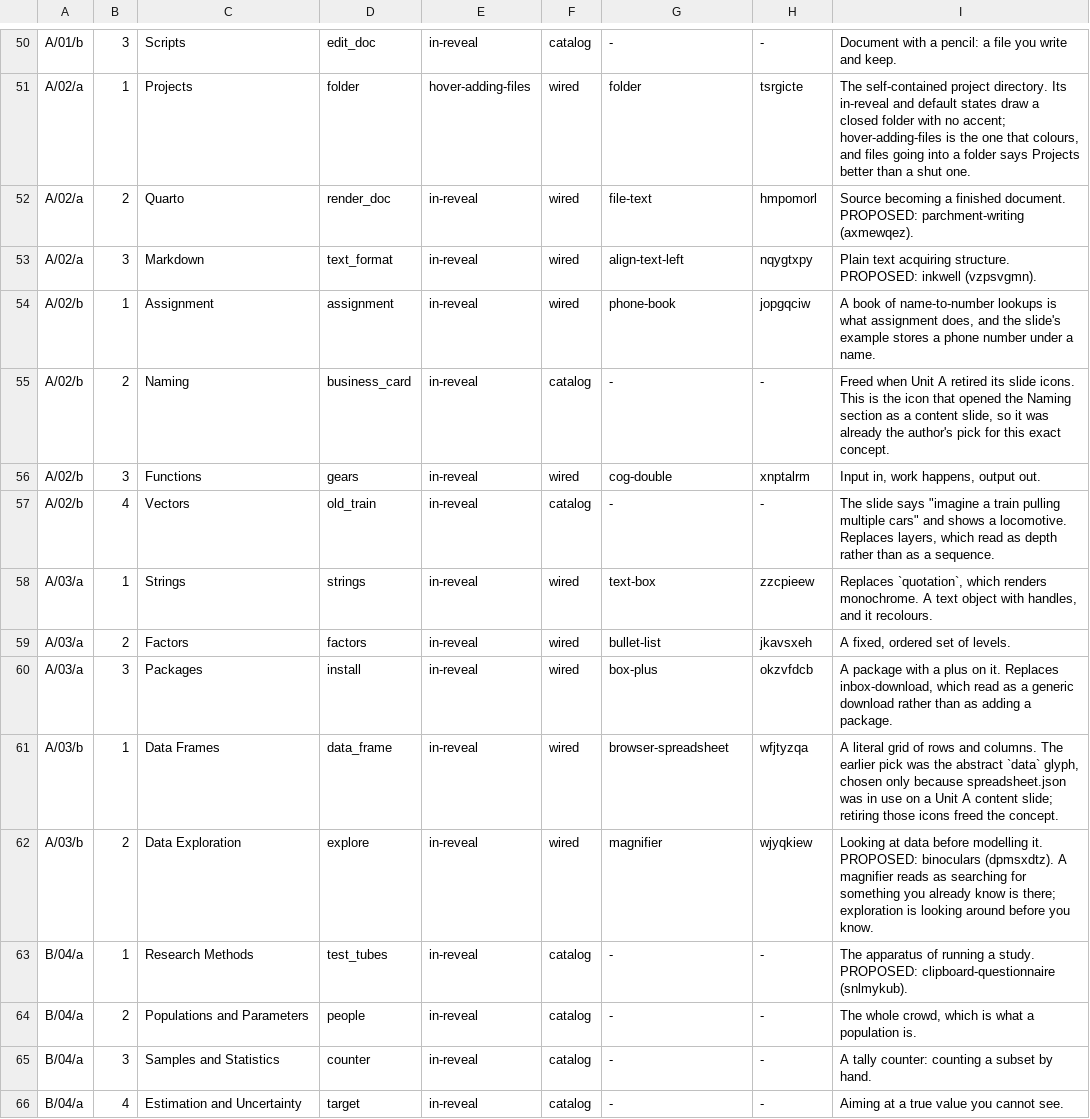
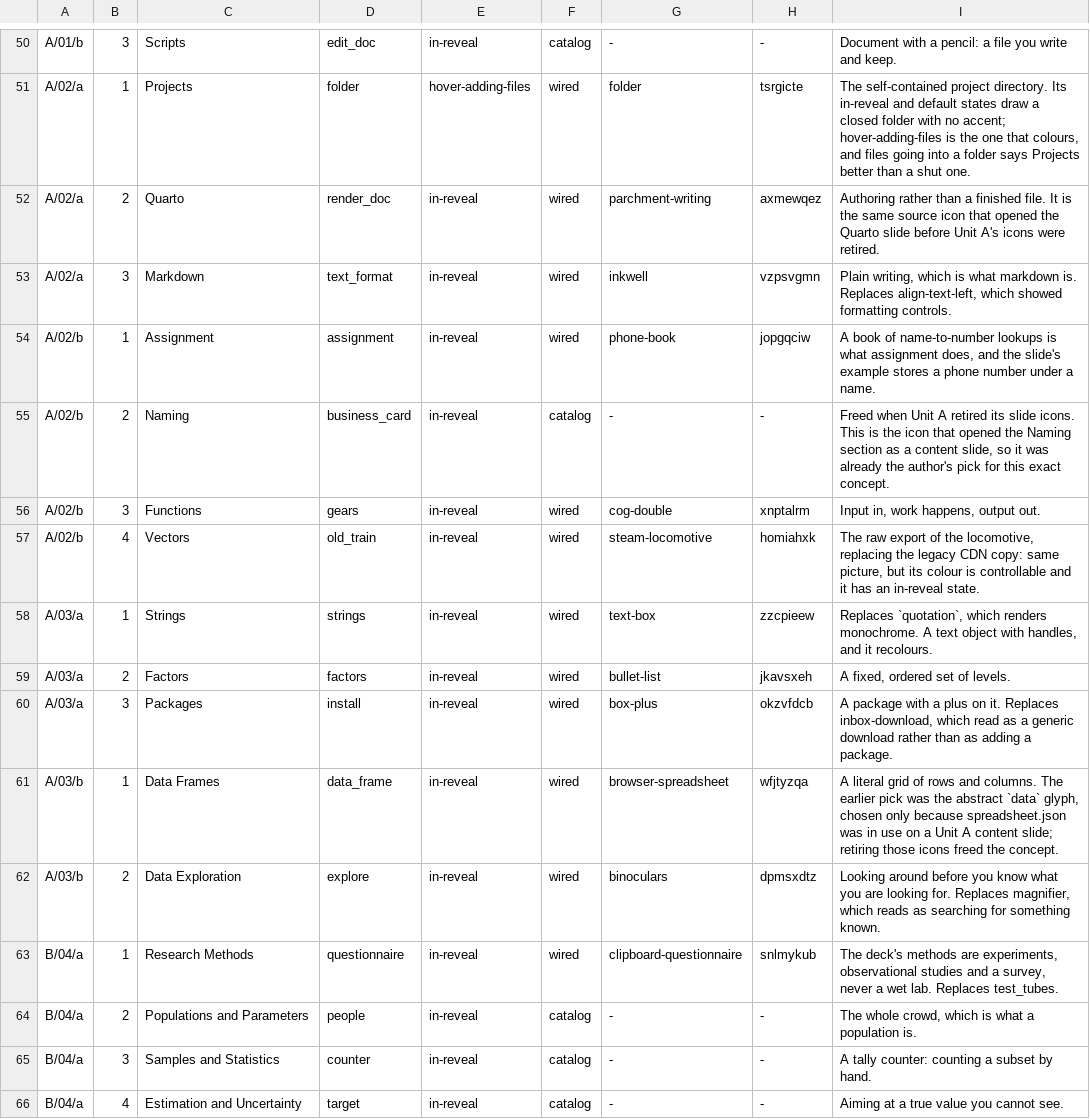
Before and after one commit to jmgirard/psyc790, a TSV file: tools/section-art-map.tsv, drawn as a sheet; only a part is shown, gaps mark what is left out; the diff covers the shown part only.

```diff
--- a/tools/section-art-map.tsv
+++ b/tools/section-art-map.tsv
@@ -51,4 +51,4 @@ A/01/b	3	Scripts	edit_doc	in-reveal	catalog	-	-	Document with a pencil: a file y
 A/02/a	1	Projects	folder	hover-adding-files	wired	folder	tsrgicte	The self-contained project directory. Its in-reveal and default states draw a closed folder with no accent; hover-adding-files is the one that colours, and files going into a folder says Projects better than a shut one.
-A/02/a	2	Quarto	render_doc	in-reveal	wired	file-text	hmpomorl	Source becoming a finished document. PROPOSED: parchment-writing (axmewqez).
-A/02/a	3	Markdown	text_format	in-reveal	wired	align-text-left	nqygtxpy	Plain text acquiring structure. PROPOSED: inkwell (vzpsvgmn).
+A/02/a	2	Quarto	render_doc	in-reveal	wired	parchment-writing	axmewqez	Authoring rather than a finished file. It is the same source icon that opened the Quarto slide before Unit A's icons were retired.
+A/02/a	3	Markdown	text_format	in-reveal	wired	inkwell	vzpsvgmn	Plain writing, which is what markdown is. Replaces align-text-left, which showed formatting controls.
 A/02/b	1	Assignment	assignment	in-reveal	wired	phone-book	jopgqciw	A book of name-to-number lookups is what assignment does, and the slide's example stores a phone number under a name.
@@ -56,3 +56,3 @@ A/02/b	2	Naming	business_card	in-reveal	catalog	-	-	Freed when Unit A retired it
 A/02/b	3	Functions	gears	in-reveal	wired	cog-double	xnptalrm	Input in, work happens, output out.
-A/02/b	4	Vectors	old_train	in-reveal	catalog	-	-	The slide says "imagine a train pulling multiple cars" and shows a locomotive. Replaces layers, which read as depth rather than as a sequence.
+A/02/b	4	Vectors	old_train	in-reveal	wired	steam-locomotive	homiahxk	The raw export of the locomotive, replacing the legacy CDN copy: same picture, but its colour is controllable and it has an in-reveal state.
 A/03/a	1	Strings	strings	in-reveal	wired	text-box	zzcpieew	Replaces `quotation`, which renders monochrome. A text object with handles, and it recolours.
@@ -61,4 +61,4 @@ A/03/a	3	Packages	install	in-reveal	wired	box-plus	okzvfdcb	A package with a plu
 A/03/b	1	Data Frames	data_frame	in-reveal	wired	browser-spreadsheet	wfjtyzqa	A literal grid of rows and columns. The earlier pick was the abstract `data` glyph, chosen only because spreadsheet.json was in use on a Unit A content slide; retiring those icons freed the concept.
-A/03/b	2	Data Exploration	explore	in-reveal	wired	magnifier	wjyqkiew	Looking at data before modelling it. PROPOSED: binoculars (dpmsxdtz). A magnifier reads as searching for something you already know is there; exploration is looking around before you know.
-B/04/a	1	Research Methods	test_tubes	in-reveal	catalog	-	-	The apparatus of running a study. PROPOSED: clipboard-questionnaire (snlmykub).
+A/03/b	2	Data Exploration	explore	in-reveal	wired	binoculars	dpmsxdtz	Looking around before you know what you are looking for. Replaces magnifier, which reads as searching for something known.
+B/04/a	1	Research Methods	questionnaire	in-reveal	wired	clipboard-questionnaire	snlmykub	The deck's methods are experiments, observational studies and a survey, never a wet lab. Replaces test_tubes.
 B/04/a	2	Populations and Parameters	people	in-reveal	catalog	-	-	The whole crowd, which is what a population is.
```
Also changed, not shown: 39 edited cells elsewhere in this file, 35 other files.
